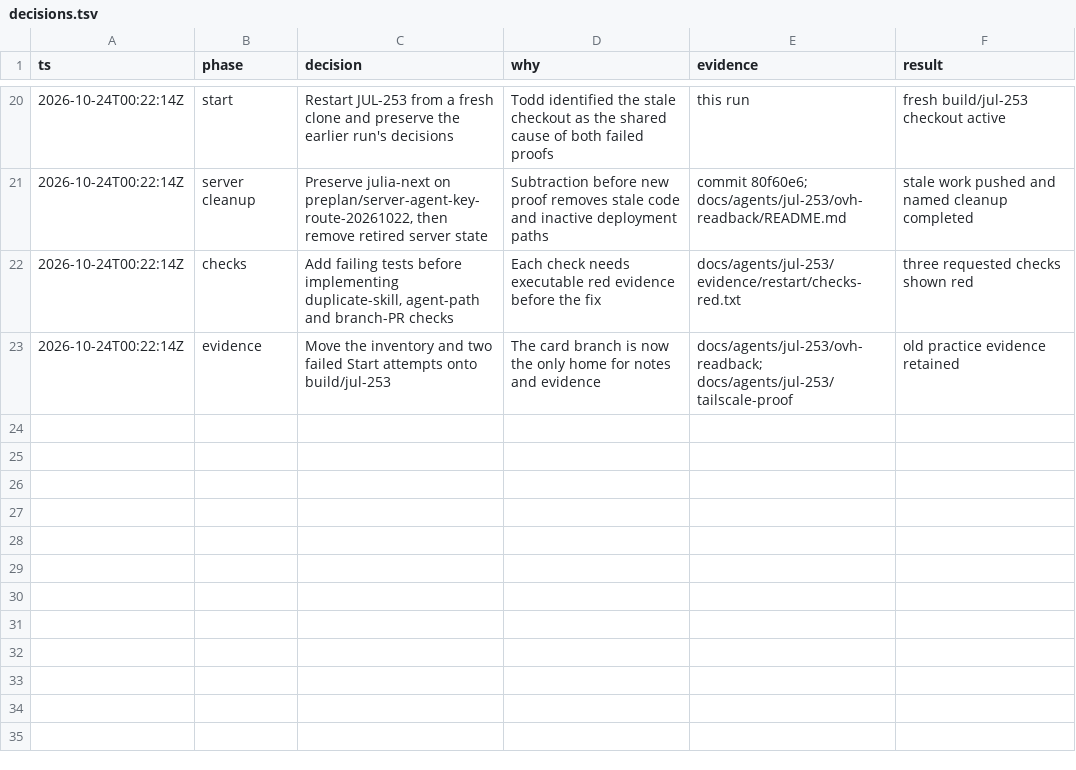
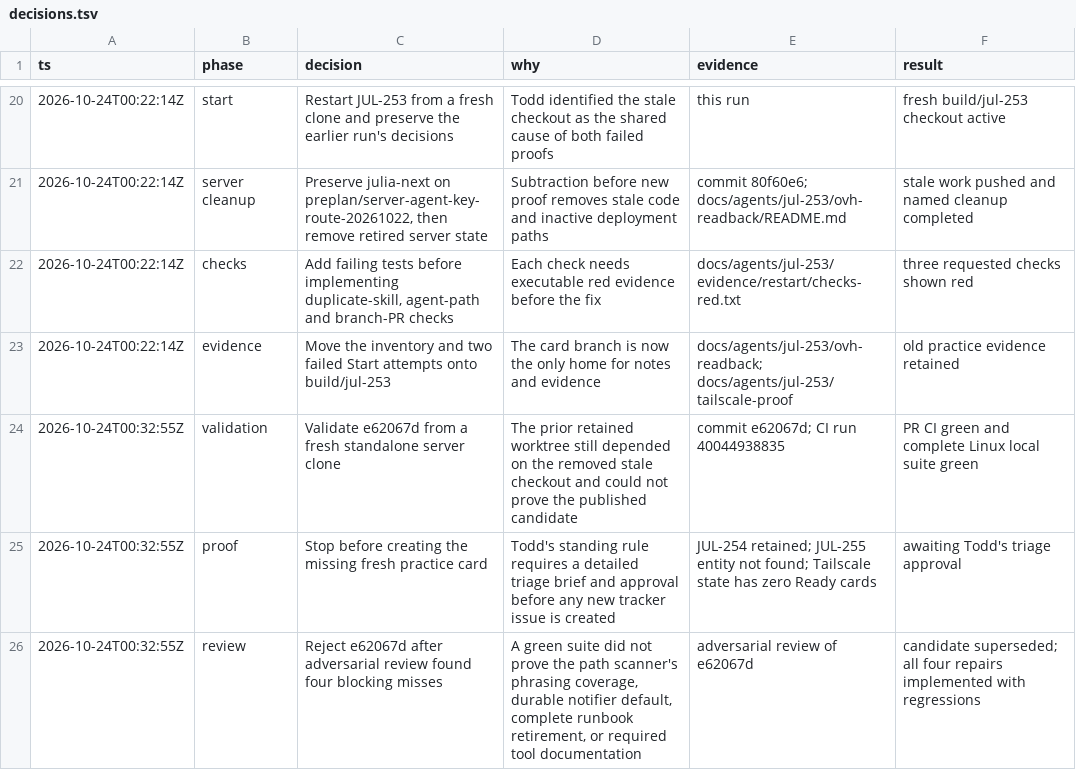
Before and after one commit to toddwyder/julia-next, a TSV file: docs/agents/jul-253/decisions.tsv, drawn as a sheet; only a part is shown, gaps mark what is left out.

Commit message:
fix(jul-253): close repository hygiene review gaps

```diff
--- a/docs/agents/jul-253/decisions.tsv
+++ b/docs/agents/jul-253/decisions.tsv
@@ -23 +23,4 @@ ts	phase	decision	why	evidence	result
 2026-10-24T00:22:14Z	evidence	Move the inventory and two failed Start attempts onto build/jul-253	The card branch is now the only home for notes and evidence	docs/agents/jul-253/ovh-readback; docs/agents/jul-253/tailscale-proof	old practice evidence retained
+2026-10-24T00:32:55Z	validation	Validate e62067d from a fresh standalone server clone	The prior retained worktree still depended on the removed stale checkout and could not prove the published candidate	commit e62067d; CI run 40044938835	PR CI green and complete Linux local suite green
+2026-10-24T00:32:55Z	proof	Stop before creating the missing fresh practice card	Todd's standing rule requires a detailed triage brief and approval before any new tracker issue is created	JUL-254 retained; JUL-255 entity not found; Tailscale state has zero Ready cards	awaiting Todd's triage approval
+2026-10-24T00:32:55Z	review	Reject e62067d after adversarial review found four blocking misses	A green suite did not prove the path scanner's phrasing coverage, durable notifier default, complete runbook retirement, or required tool documentation	adversarial review of e62067d	candidate superseded; all four repairs implemented with regressions
```
Also changed, not shown: 8 other files.
